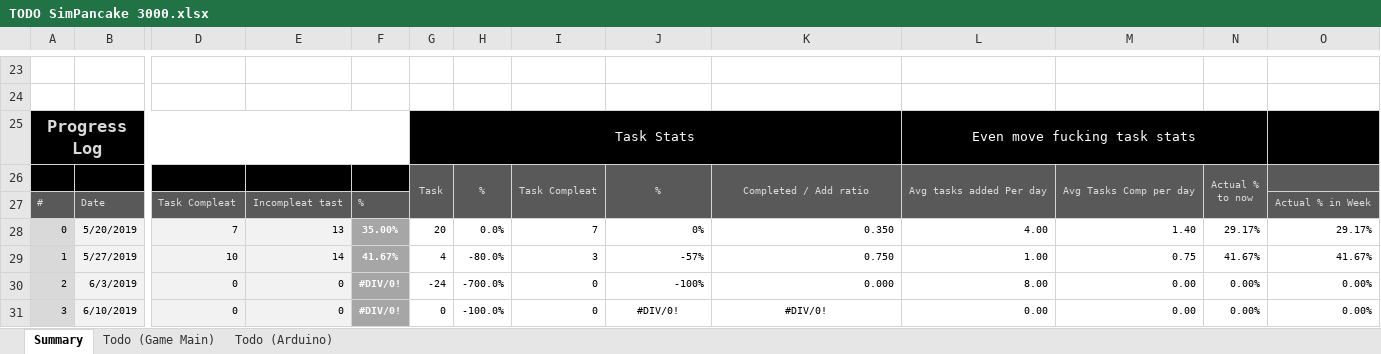
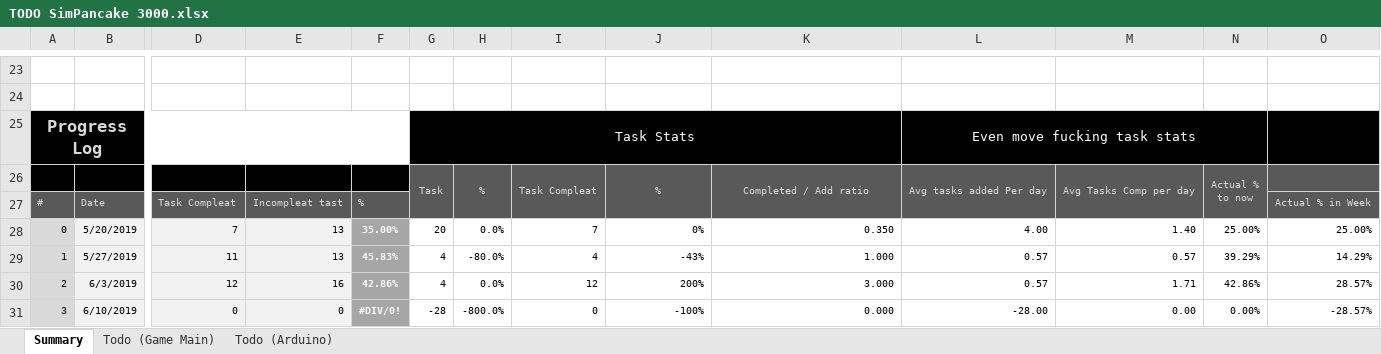
Before and after one commit to gizzmo123456/SimPancake3000, an Excel workbook: TODO SimPancake 3000.xlsx, sheet Summary, drawn as a sheet; only a part is shown, gaps mark what is left out; values as stored, in another font and other column widths than the file's, no borders; conditional formats not drawn; the diff covers the shown part only; the diff names each change by its address in the sheet, - before the commit and + after, or states it on an @@ line.

```diff
--- a/TODO SimPancake 3000.xlsx (sheet Summary)
+++ b/TODO SimPancake 3000.xlsx (sheet Summary)
-N28: 29.17%
+N28: 25.00%
-O28: 29.17%
+O28: 25.00%
-D29: 10
+D29: 11
-E29: 14
+E29: 13
-F29: 41.67%
+F29: 45.83%
-I29: 3
+I29: 4
-J29: -57%
+J29: -43%
-K29: 0.750
+K29: 1.000
-L29: 1.00
+L29: 0.57
-M29: 0.75
+M29: 0.57
-N29: 41.67%
+N29: 39.29%
-O29: 41.67%
+O29: 14.29%
-D30: 0
+D30: 12
-E30: 0
+E30: 16
-F30: #DIV/0!
+F30: 42.86%
-G30: -24
+G30: 4
-H30: -700.0%
+H30: 0.0%
-I30: 0
+I30: 12
-J30: -100%
+J30: 200%
-K30: 0.000
+K30: 3.000
-L30: 8.00
+L30: 0.57
-M30: 0.00
+M30: 1.71
-N30: 0.00%
+N30: 42.86%
-O30: 0.00%
+O30: 28.57%
-G31: 0
+G31: -28
-H31: -100.0%
+H31: -800.0%
-J31: #DIV/0!
+J31: -100%
-J31:K31 alignment: center
+J31:K31 alignment: right
-K31: #DIV/0!
+K31: 0.000
-L31: 0.00
+L31: -28.00
-O31: 0.00%
+O31: -28.57%
```
Also changed, not shown: 27 edited cells and cell formats elsewhere in this sheet, sheet Todo (Game Main), formulas that keep their value, 1 other file.
